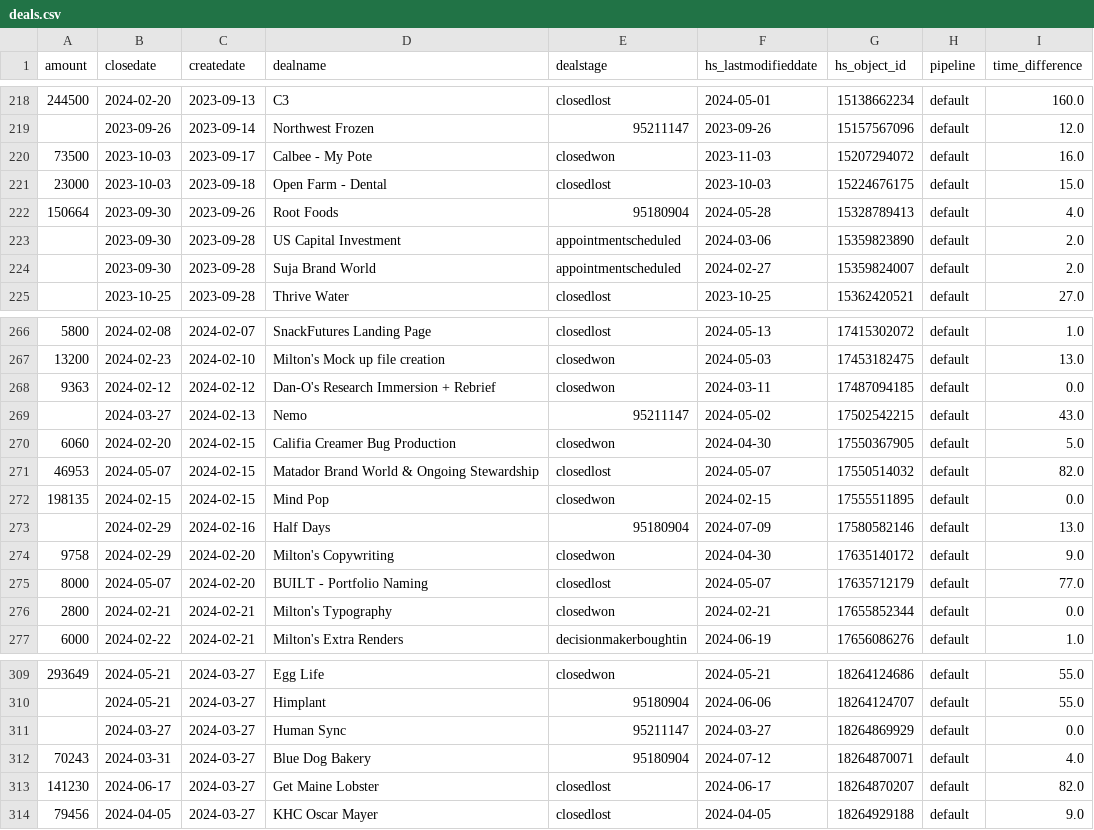
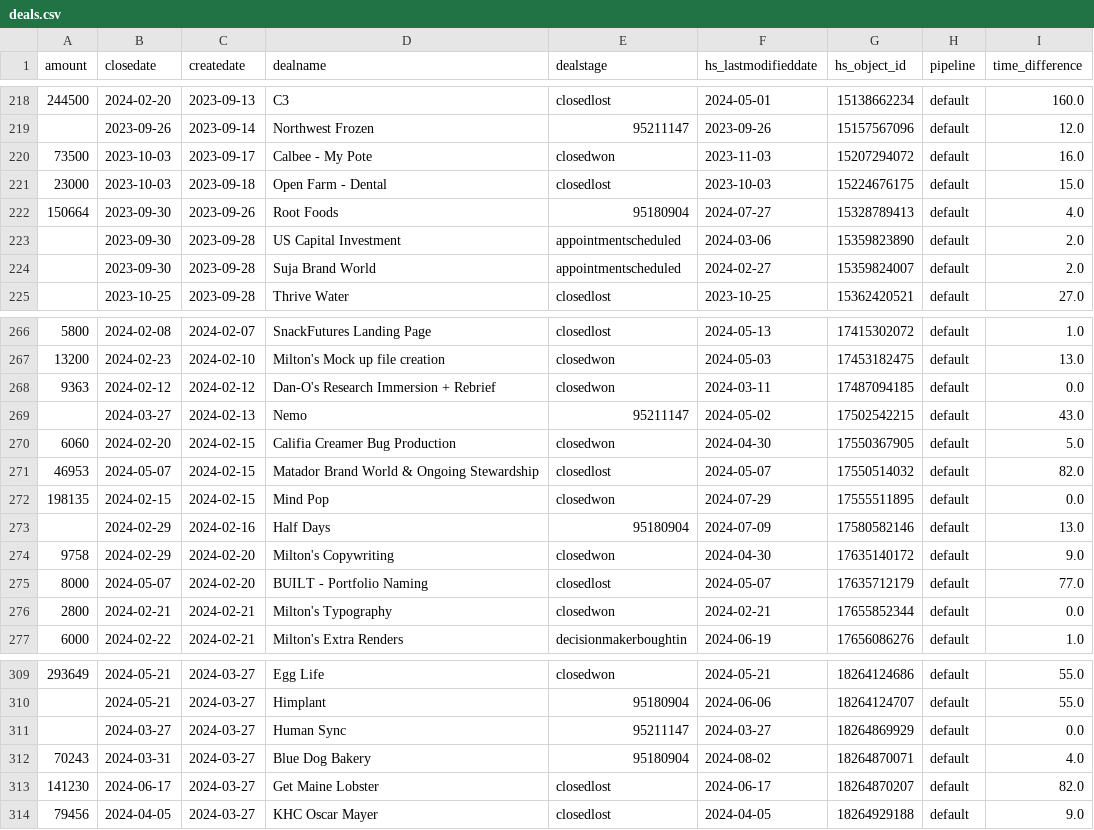
Before and after one commit to Interact-Brands/finance-reporting, a CSV file: deals.csv, drawn as a sheet; only a part is shown, gaps mark what is left out; the diff covers the shown part only.

```diff
--- a/deals.csv
+++ b/deals.csv
@@ -221,3 +221,3 @@ amount,closedate,createdate,dealname,dealstage,hs_lastmodifieddate,hs_object_id,
 23000,2023-10-03,2023-09-18,Open Farm - Dental,closedlost,2023-10-03,15224676175,default,15.0
-150664,2023-09-30,2023-09-26,Root Foods,95180904,2024-05-28,15328789413,default,4.0
+150664,2023-09-30,2023-09-26,Root Foods,95180904,2024-07-27,15328789413,default,4.0
 ,2023-09-30,2023-09-28,US Capital Investment,appointmentscheduled,2024-03-06,15359823890,default,2.0
@@ -271,3 +271,3 @@ amount,closedate,createdate,dealname,dealstage,hs_lastmodifieddate,hs_object_id,
 46953,2024-05-07,2024-02-15,Matador Brand World & Ongoing Stewardship,closedlost,2024-05-07,17550514032,default,82.0
-198135,2024-02-15,2024-02-15,Mind Pop,closedwon,2024-02-15,17555511895,default,0.0
+198135,2024-02-15,2024-02-15,Mind Pop,closedwon,2024-07-29,17555511895,default,0.0
 ,2024-02-29,2024-02-16,Half Days,95180904,2024-07-09,17580582146,default,13.0
@@ -311,3 +311,3 @@ amount,closedate,createdate,dealname,dealstage,hs_lastmodifieddate,hs_object_id,
 ,2024-03-27,2024-03-27,Human Sync,95211147,2024-03-27,18264869929,default,0.0
-70243,2024-03-31,2024-03-27,Blue Dog Bakery,95180904,2024-07-12,18264870071,default,4.0
+70243,2024-03-31,2024-03-27,Blue Dog Bakery,95180904,2024-08-02,18264870071,default,4.0
 141230,2024-06-17,2024-03-27,Get Maine Lobster,closedlost,2024-06-17,18264870207,default,82.0
```
Also changed, not shown: 12 added rows and 33 edited cells elsewhere in this file.
